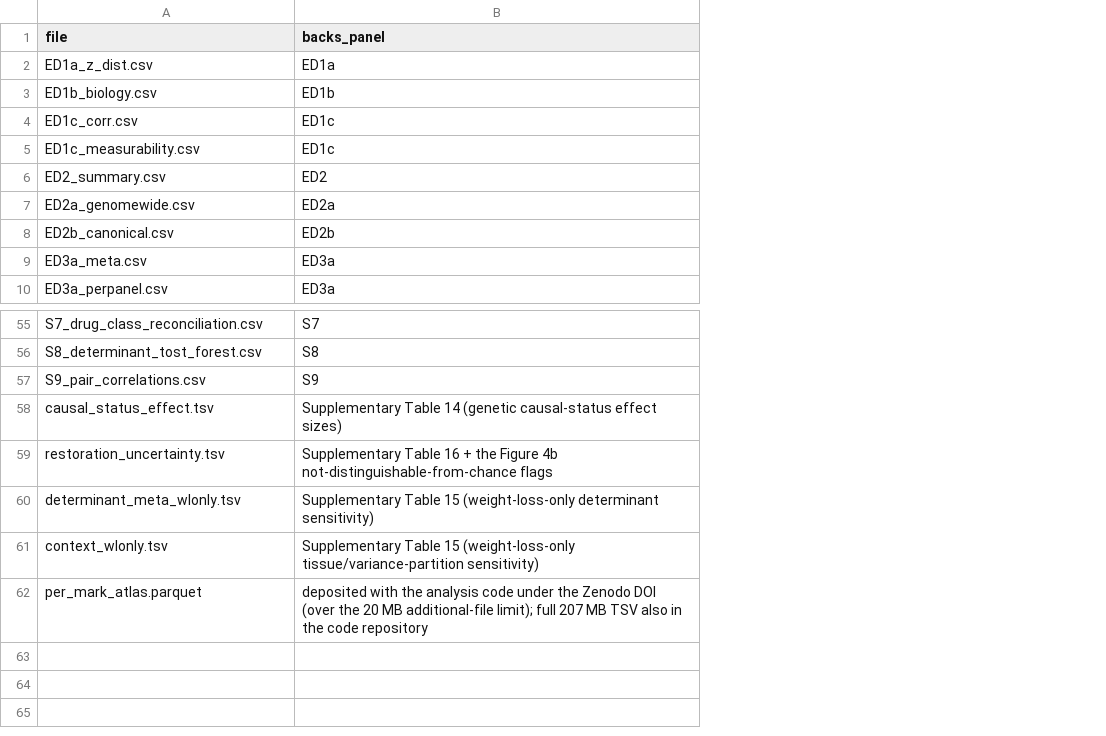
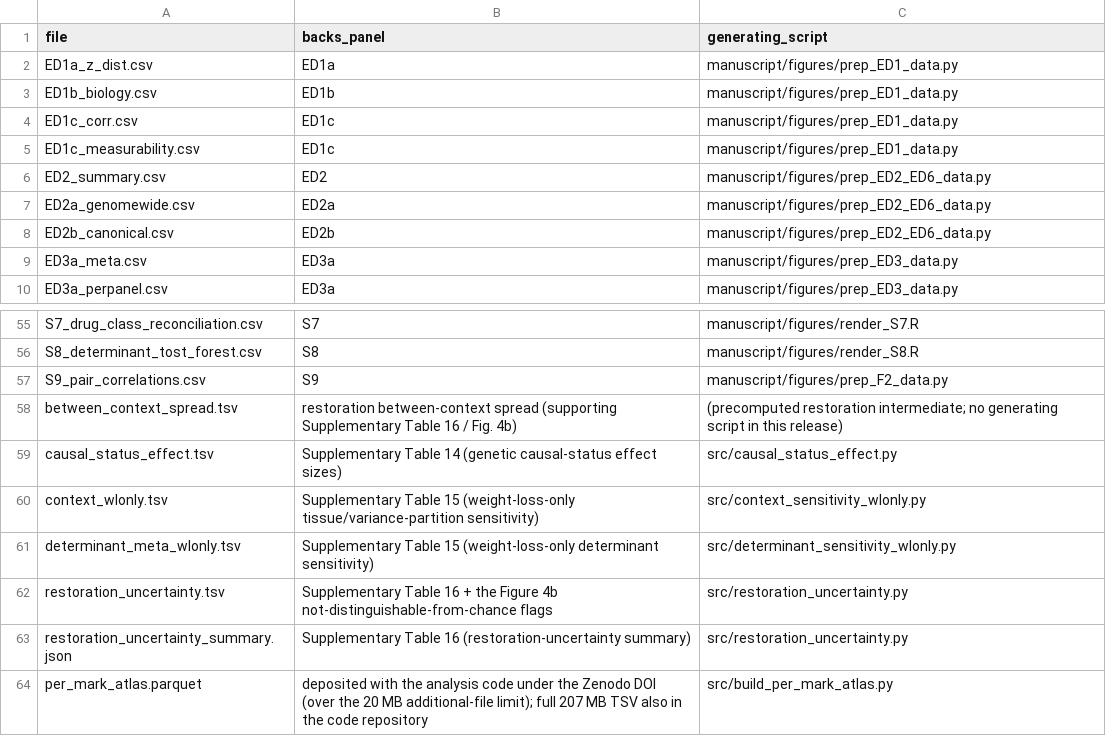
Before and after one commit to badboybert/ckm-context-reversibility, a TSV file: source_data/source_data_manifest.tsv, drawn as a sheet; only a part is shown, gaps mark what is left out; the diff names each change by its address in the sheet, - before the commit and + after, or states it on an @@ line.

```diff
--- a/source_data/source_data_manifest.tsv
+++ b/source_data/source_data_manifest.tsv
+column C (generating_script), rows 2-10: manuscript/figures/prep_ED1_data.py | manuscript/figures/prep_ED1_data.py | manuscript/figures/prep_ED1_data.py | manuscript/figures/prep_ED1_data.py | manuscript/figures/prep_ED2_ED6_data.py | manuscript/figures/prep_ED2_ED6_data.py | manuscript/figures/prep_ED2_ED6_data.py | manuscript/figures/prep_ED3_data.py | manuscript/figures/prep_ED3_data.py; rows 55-57: manuscript/figures/render_S7.R | manuscript/figures/render_S8.R | manuscript/figures/prep_F2_data.py; row 59: src/causal_status_effect.py; row 62: src/restoration_uncertainty.py; row 64: src/build_per_mark_atlas.py
+row 58: between_context_spread.tsv | restoration between-context spread (supporting Supplementary Table 16 / Fig. 4b) | (precomputed restoration intermediate; no generating script in this release)
@@ row 61 moved to row 60: context_wlonly.tsv @@
@@ row 60 moved to row 61: determinant_meta_wlonly.tsv @@
+row 63: restoration_uncertainty_summary.json | Supplementary Table 16 (restoration-uncertainty summary) | src/restoration_uncertainty.py
```
Also changed, not shown: source_data/S8_determinant_tost_forest.csv, 12 other files.
